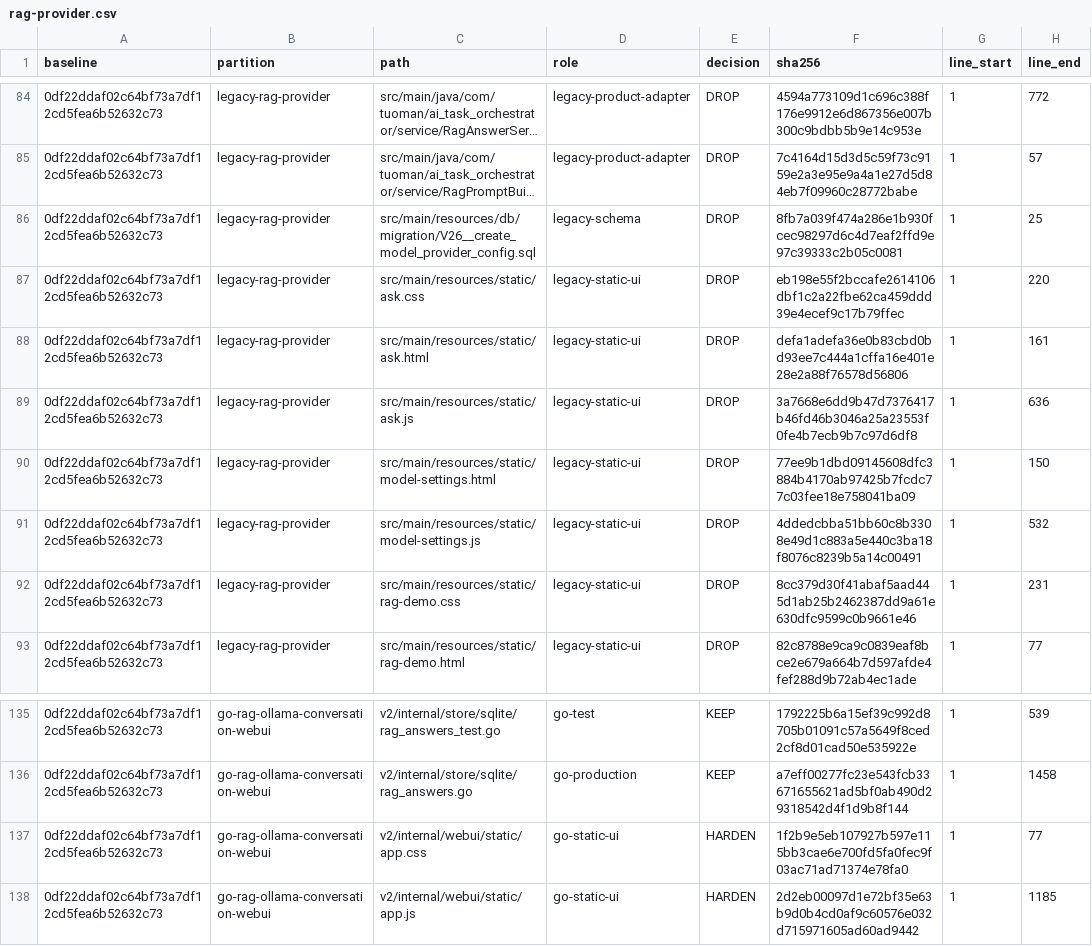
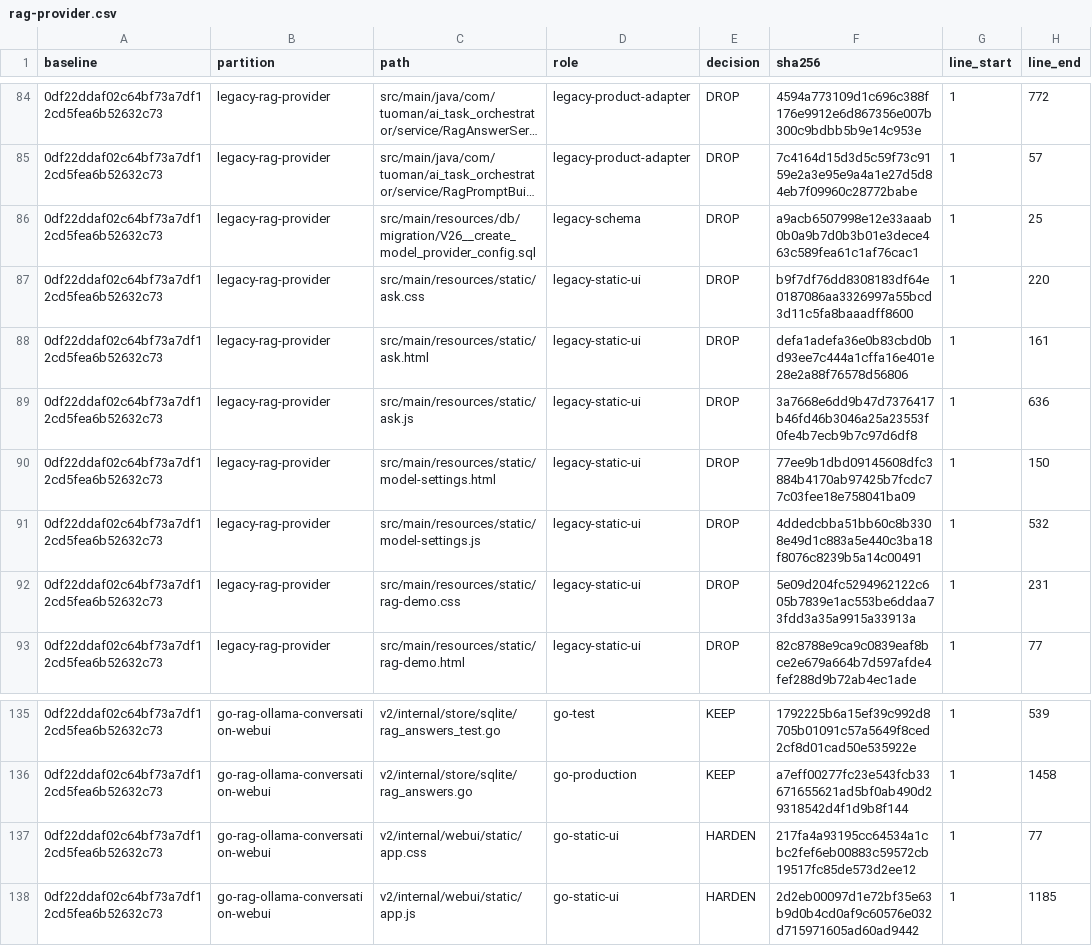
Before and after one commit to mt-hub8/MindWeaver, a CSV file: docs/rewrite/evidence/legacy-product-review/rag-provider.csv, drawn as a sheet; only a part is shown, gaps mark what is left out; long unchanged cells end in …; the diff names each change by its address in the sheet, - before the commit and + after, or states it on an @@ line.

```diff
--- a/docs/rewrite/evidence/legacy-product-review/rag-provider.csv
+++ b/docs/rewrite/evidence/legacy-product-review/rag-provider.csv
-F86 (sha256): 8fb7a039f474a286e1b930fcec98297d6c4d7eaf2ffd9e97c39333c2b05c0081
+F86 (sha256): a9acb6507998e12e33aaab0b0a9b7d0b3b01e3dece463c589fea61c1af76cac1
-F87 (sha256): eb198e55f2bccafe2614106dbf1c2a22fbe62ca459ddd39e4ecef9c17b79ffec
+F87 (sha256): b9f7df76dd8308183df64e0187086aa3326997a55bcd3d11c5fa8baaadff8600
-F92 (sha256): 8cc379d30f41abaf5aad445d1ab25b2462387dd9a61e630dfc9599c0b9661e46
+F92 (sha256): 5e09d204fc5294962122c605b7839e1ac553be6ddaa73fdd3a35a9915a33913a
-F137 (sha256): 1f2b9e5eb107927b597e115bb3cae6e700fd5fa0fec9f03ac71ad71374e78fa0
+F137 (sha256): 217fa4a93195cc64534a1cbc2fef6eb00883c59572cb19517fc85de573d2ee12
```
Also changed, not shown: docs/rewrite/evidence/legacy-product-review/agent-memory.csv, 1 other file.
